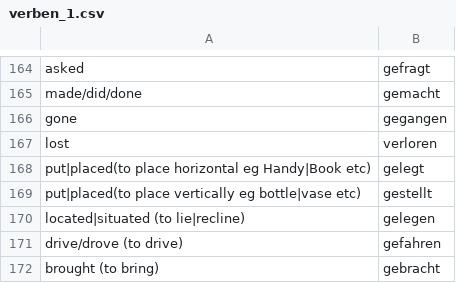
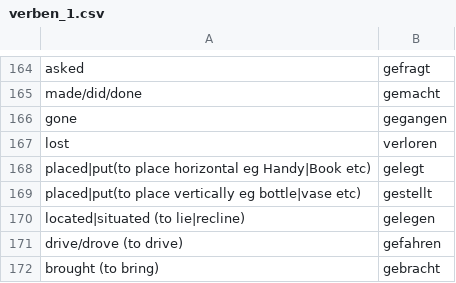
Before and after one commit to kannancmohan/lingoanki, a CSV file: data/german/verben_1.csv, drawn as a sheet; only a part is shown, gaps mark what is left out.

```diff
--- a/data/german/verben_1.csv
+++ b/data/german/verben_1.csv
@@ -167,4 +167,4 @@ gone,gegangen
 lost,verloren
-put|placed(to place horizontal eg Handy|Book etc),gelegt
-put|placed(to place vertically eg bottle|vase etc),gestellt
+placed|put(to place horizontal eg Handy|Book etc),gelegt
+placed|put(to place vertically eg bottle|vase etc),gestellt
 located|situated (to lie|recline),gelegen
```
Also changed, not shown: data/german/preposition_1.csv, data/german/vocab_1.csv, 1 other file.
